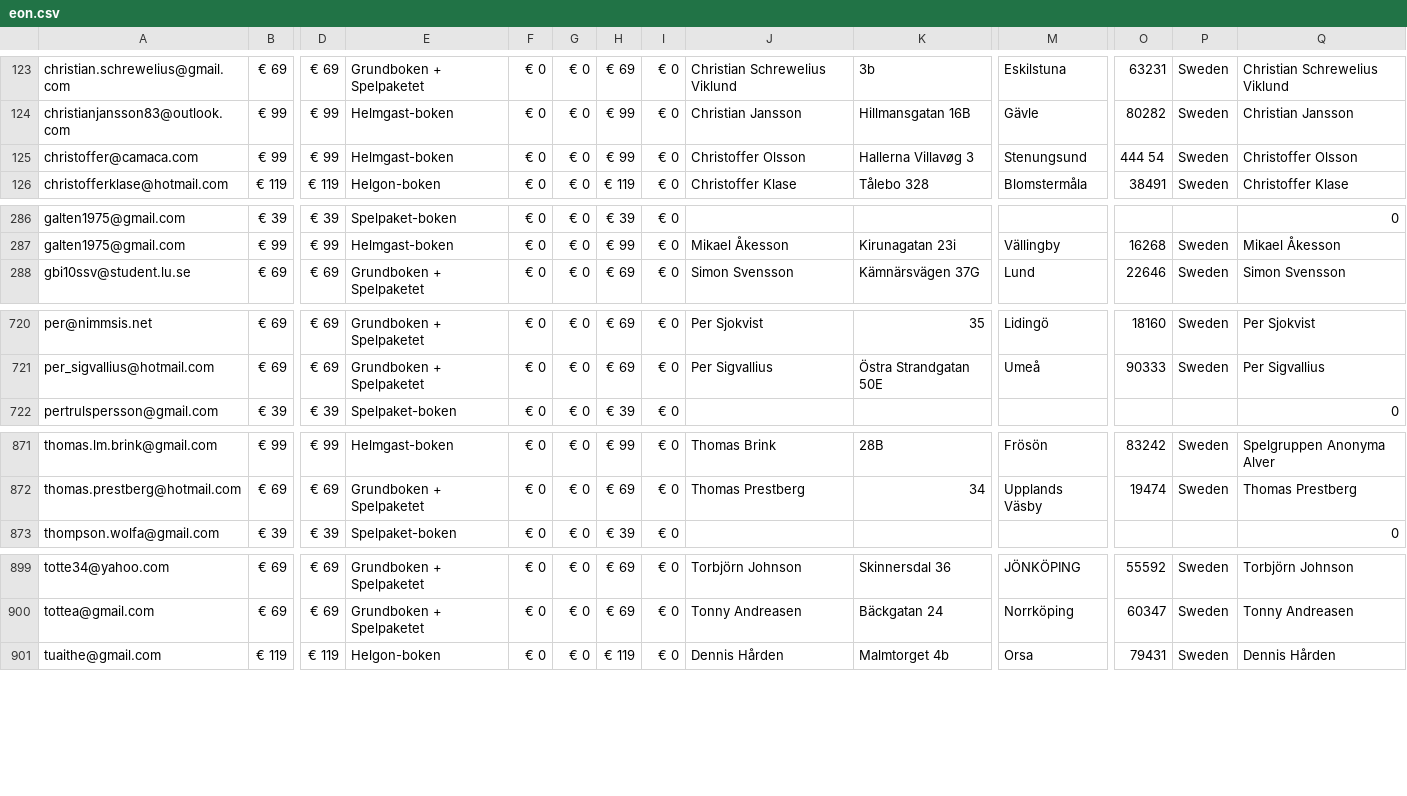
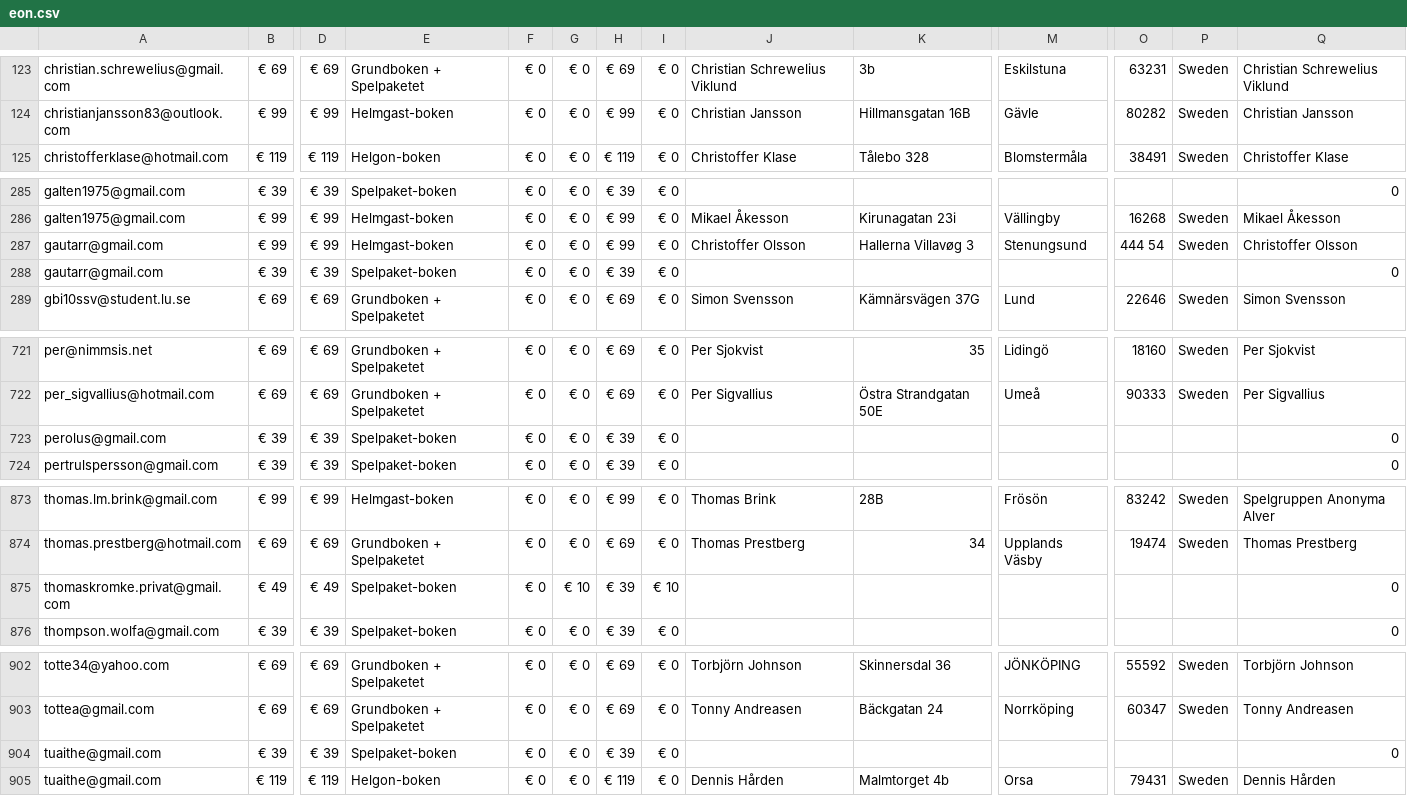
Before and after one commit to helmgast/lore, a CSV file: tools/eon.csv, drawn as a sheet; only a part is shown, gaps mark what is left out; removed rows and columns are numbered as before the commit, all else as after; rows hold the shown columns only; the diff covers the shown part only; the diff names each change by its address in the sheet, - before the commit and + after, or states it on an @@ line.

Commit message:
Import data fix

```diff
--- a/tools/eon.csv
+++ b/tools/eon.csv
-row 125: christoffer@camaca.com | € 99 | € 99 | Helmgast-boken | € 0 | € 0 | € 99 | € 0 | Christoffer Olsson | Hallerna Villavøg 3 | Stenungsund | 444 54 | Sweden | Christoffer Olsson
+row 287: gautarr@gmail.com | € 99 | € 99 | Helmgast-boken | € 0 | € 0 | € 99 | € 0 | Christoffer Olsson | Hallerna Villavøg 3 | Stenungsund | 444 54 | Sweden | Christoffer Olsson
+row 288: gautarr@gmail.com | € 39 | € 39 | Spelpaket-boken | € 0 | € 0 | € 39 | € 0 |  |  |  |  |  | 0
+row 723: perolus@gmail.com | € 39 | € 39 | Spelpaket-boken | € 0 | € 0 | € 39 | € 0 |  |  |  |  |  | 0
+row 875: thomaskromke.privat@gmail.com | € 49 | € 49 | Spelpaket-boken | € 0 | € 10 | € 39 | € 10 |  |  |  |  |  | 0
+row 904: tuaithe@gmail.com | € 39 | € 39 | Spelpaket-boken | € 0 | € 0 | € 39 | € 0 |  |  |  |  |  | 0
```
Also changed, not shown: 1 moved row and 15 edited cells elsewhere in this file, 1 other file.
